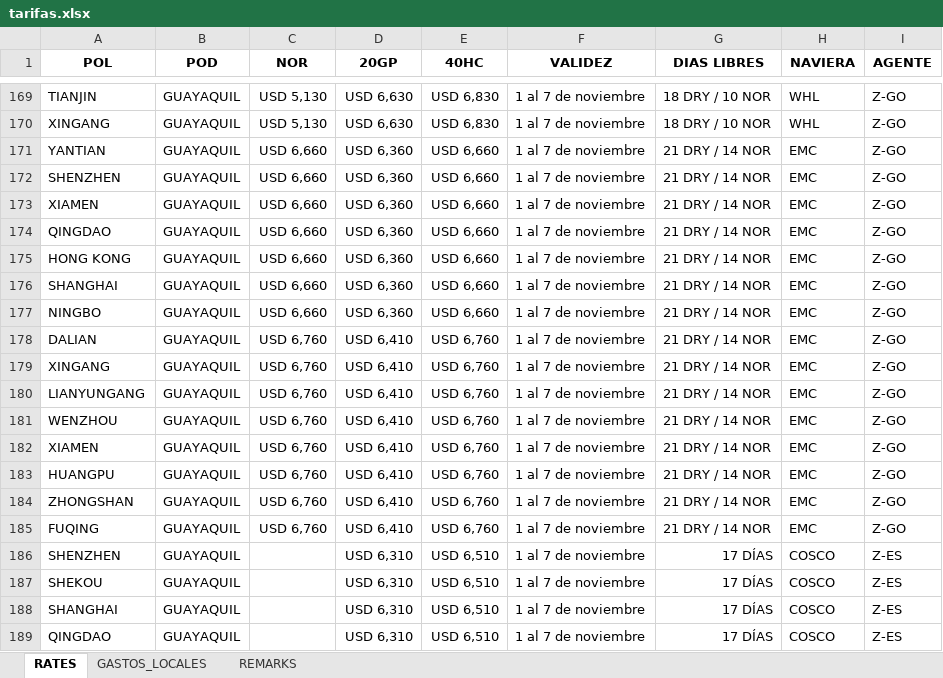
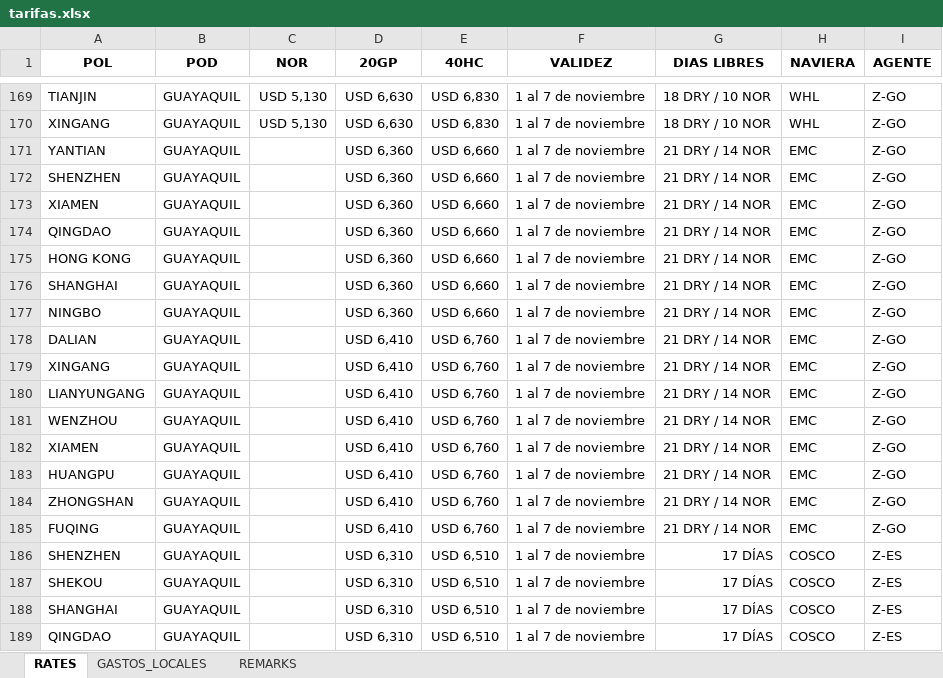
Before and after one commit to asiapac-hub/asiapac-rates, an Excel workbook: data/tarifas.xlsx, sheet RATES, drawn as a sheet; only a part is shown, gaps mark what is left out; values as stored, in another font and other column widths than the file's, no borders; the diff names each change by its address in the sheet, - before the commit and + after, or states it on an @@ line.

Commit message:
Add files via upload

```diff
--- a/data/tarifas.xlsx (sheet RATES)
+++ b/data/tarifas.xlsx (sheet RATES)
-C171:C177 (NOR): USD 6,660
+C171:C177 (NOR): (empty)
-C178:C185 (NOR): USD 6,760
+C178:C185 (NOR): (empty)
```
